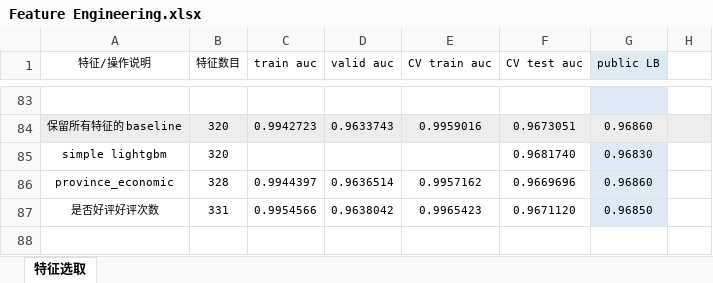
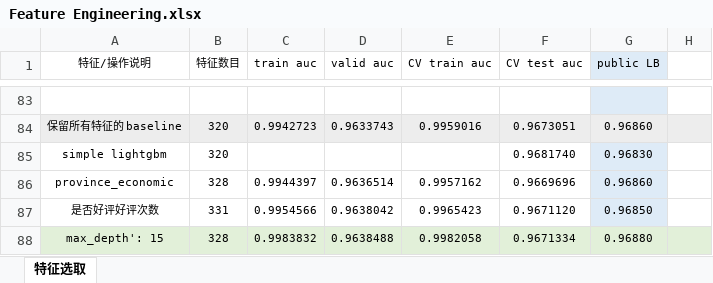
Before and after one commit to SunnyMarkLiu/datacastle_travel_services_predict-rank5, an Excel workbook: Feature Engineering.xlsx, sheet 特征选取, drawn as a sheet; only a part is shown, gaps mark what is left out; values as stored, in another font and other column widths than the file's, no borders; the diff names each change by its address in the sheet, - before the commit and + after, or states it on an @@ line.

Commit message:
'max_depth': 15， 0.9688

```diff
--- a/Feature Engineering.xlsx (sheet 特征选取)
+++ b/Feature Engineering.xlsx (sheet 特征选取)
+row 88: max_depth': 15 | 328 | 0.9983832 | 0.9638488 | 0.9982058 | 0.9671334 | 0.96880
```
Also changed, not shown: 2 other files.
